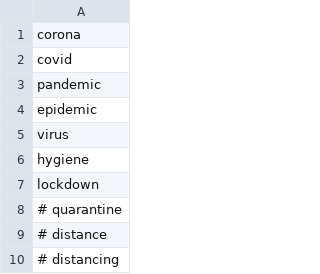
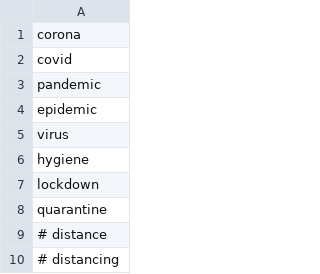
Before and after one commit to jakob-ra/cc-download, a CSV file: url_keywords.csv, drawn as a sheet; only a part is shown.

```diff
--- a/url_keywords.csv
+++ b/url_keywords.csv
@@ -7,3 +7,3 @@ hygiene
 lockdown
-# quarantine
+quarantine
 # distance
```
Also changed, not shown: 3 other files.
